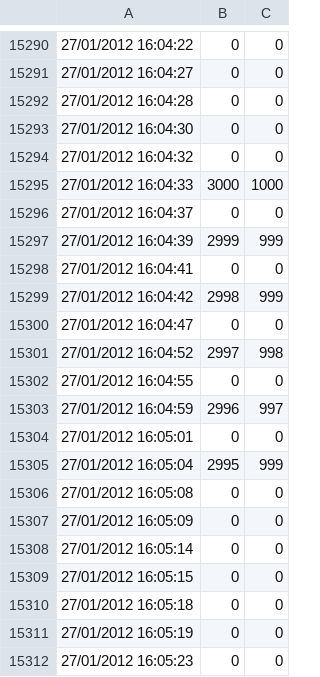
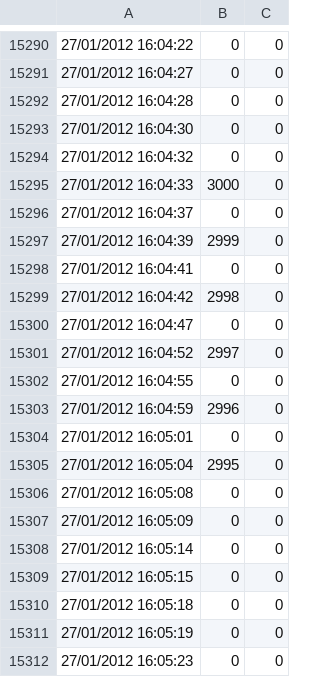
Before and after one commit to doncalderontito/erhanundjulian, a CSV file: DeviceClassification/predictables/Coffeemaker/testing/error_at_16h04_2012.01.27.csv, drawn as a sheet; only a part is shown, gaps mark what is left out.

```diff
--- a/DeviceClassification/predictables/Coffeemaker/testing/error_at_16h04_2012.01.27.csv
+++ b/DeviceClassification/predictables/Coffeemaker/testing/error_at_16h04_2012.01.27.csv
@@ -15294,13 +15294,13 @@
 27/01/2012 16:04:32;0;0
-27/01/2012 16:04:33;3000;1000
+27/01/2012 16:04:33;3000;0
 27/01/2012 16:04:37;0;0
-27/01/2012 16:04:39;2999;999
+27/01/2012 16:04:39;2999;0
 27/01/2012 16:04:41;0;0
-27/01/2012 16:04:42;2998;999
+27/01/2012 16:04:42;2998;0
 27/01/2012 16:04:47;0;0
-27/01/2012 16:04:52;2997;998
+27/01/2012 16:04:52;2997;0
 27/01/2012 16:04:55;0;0
-27/01/2012 16:04:59;2996;997
+27/01/2012 16:04:59;2996;0
 27/01/2012 16:05:01;0;0
-27/01/2012 16:05:04;2995;999
+27/01/2012 16:05:04;2995;0
 27/01/2012 16:05:08;0;0
```
Also changed, not shown: 2 other files.
